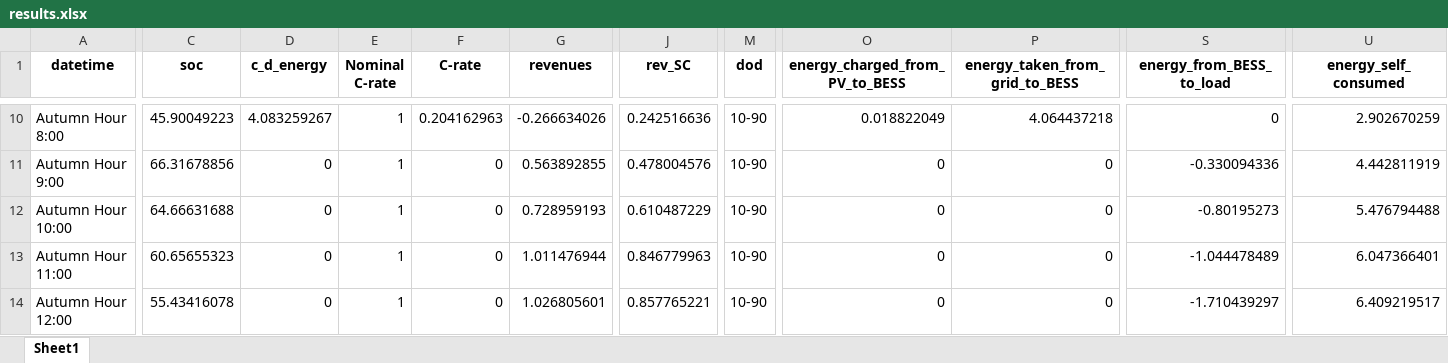
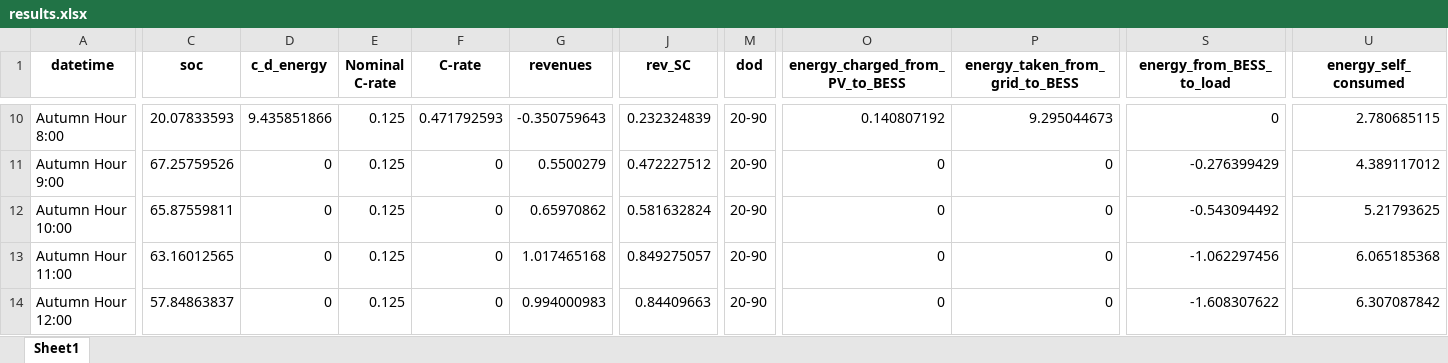
Before and after one commit to LorenzoGiannuzzo/BESS-Optimization, an Excel workbook: data/Output/xlsx/results.xlsx, sheet Sheet1, drawn as a sheet; only a part is shown, gaps mark what is left out; values as stored, in another font and other column widths than the file's, no borders; the diff covers the shown part only; the diff names each change by its address in the sheet, - before the commit and + after, or states it on an @@ line.

```diff
--- a/data/Output/xlsx/results.xlsx (sheet Sheet1)
+++ b/data/Output/xlsx/results.xlsx (sheet Sheet1)
-C10 (soc): 45.90049223
+C10 (soc): 20.07833593
-D10 (c_d_energy): 4.083259267
+D10 (c_d_energy): 9.435851866
-E10:E14 (Nominal C-rate): 1
+E10:E14 (Nominal C-rate): 0.125
-F10 (C-rate): 0.204162963
+F10 (C-rate): 0.471792593
-G10 (revenues): -0.266634026
+G10 (revenues): -0.350759643
-J10 (rev_SC): 0.242516636
+J10 (rev_SC): 0.232324839
-M10:M14 (dod): 10-90
+M10:M14 (dod): 20-90
-O10 (energy_charged_from_PV_to_BESS): 0.018822049
+O10 (energy_charged_from_PV_to_BESS): 0.140807192
-P10 (energy_taken_from_grid_to_BESS): 4.064437218
+P10 (energy_taken_from_grid_to_BESS): 9.295044673
-U10 (energy_self_consumed): 2.902670259
+U10 (energy_self_consumed): 2.780685115
-C11 (soc): 66.31678856
+C11 (soc): 67.25759526
-G11 (revenues): 0.563892855
+G11 (revenues): 0.5500279
-J11 (rev_SC): 0.478004576
+J11 (rev_SC): 0.472227512
-S11 (energy_from_BESS_to_load): -0.330094336
+S11 (energy_from_BESS_to_load): -0.276399429
-U11 (energy_self_consumed): 4.442811919
+U11 (energy_self_consumed): 4.389117012
-C12 (soc): 64.66631688
+C12 (soc): 65.87559811
-G12 (revenues): 0.728959193
+G12 (revenues): 0.65970862
-J12 (rev_SC): 0.610487229
+J12 (rev_SC): 0.581632824
-S12 (energy_from_BESS_to_load): -0.80195273
+S12 (energy_from_BESS_to_load): -0.543094492
-U12 (energy_self_consumed): 5.476794488
+U12 (energy_self_consumed): 5.21793625
-C13 (soc): 60.65655323
+C13 (soc): 63.16012565
-G13 (revenues): 1.011476944
+G13 (revenues): 1.017465168
-J13 (rev_SC): 0.846779963
+J13 (rev_SC): 0.849275057
-S13 (energy_from_BESS_to_load): -1.044478489
+S13 (energy_from_BESS_to_load): -1.062297456
-U13 (energy_self_consumed): 6.047366401
+U13 (energy_self_consumed): 6.065185368
-C14 (soc): 55.43416078
+C14 (soc): 57.84863837
-G14 (revenues): 1.026805601
+G14 (revenues): 0.994000983
-J14 (rev_SC): 0.857765221
+J14 (rev_SC): 0.84409663
-S14 (energy_from_BESS_to_load): -1.710439297
+S14 (energy_from_BESS_to_load): -1.608307622
-U14 (energy_self_consumed): 6.409219517
+U14 (energy_self_consumed): 6.307087842
```
Also changed, not shown: 161 edited cells elsewhere in this sheet, 6 other files.
